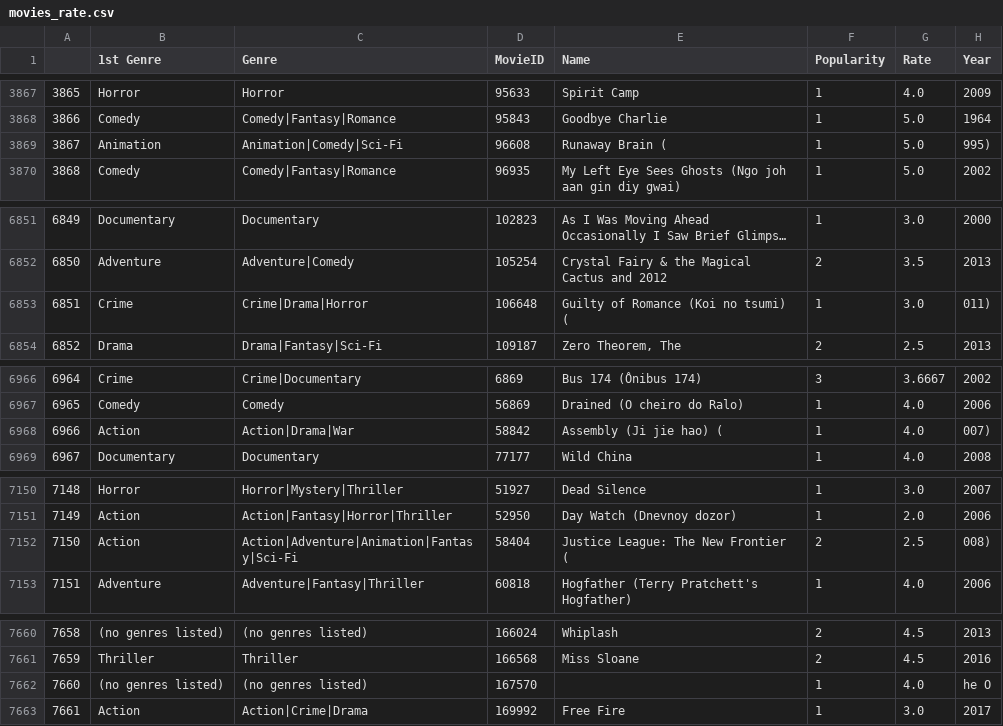
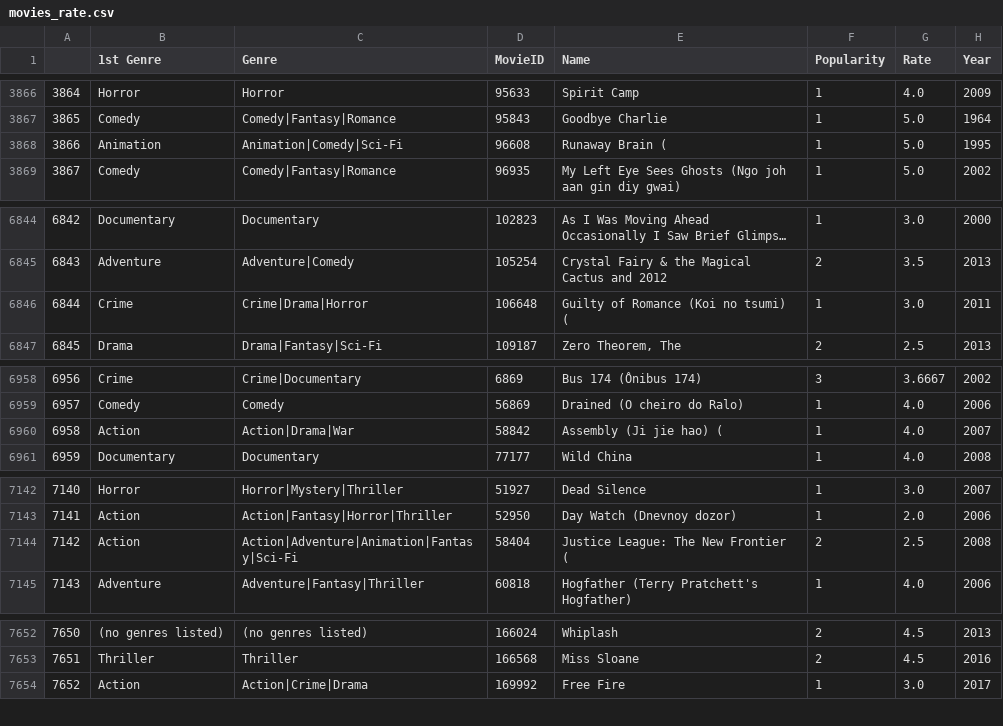
Before and after one commit to zjzijielu/movieLens, a CSV file: movies_rate.csv, drawn as a sheet; only a part is shown, gaps mark what is left out; long unchanged cells end in …; removed rows and columns are numbered as before the commit, all else as after; the diff covers the shown part only; the diff names each change by its address in the sheet, - before the commit and + after, or states it on an @@ line.

```diff
--- a/movies_rate.csv
+++ b/movies_rate.csv
@@ column A renumbered from row 3130 down @@
-H3868 (Year): 995)
+H3868 (Year): 1995
-H6846 (Year): 011)
+H6846 (Year): 2011
-H6960 (Year): 007)
+H6960 (Year): 2007
-H7144 (Year): 008)
+H7144 (Year): 2008
-row 7662: 7660 | (no genres listed) | (no genres listed) | 167570 |  | 1 | 4.0 | he O
```
Also changed, not shown: 11 removed rows and 7 edited cells elsewhere in this file, 1 other file.
